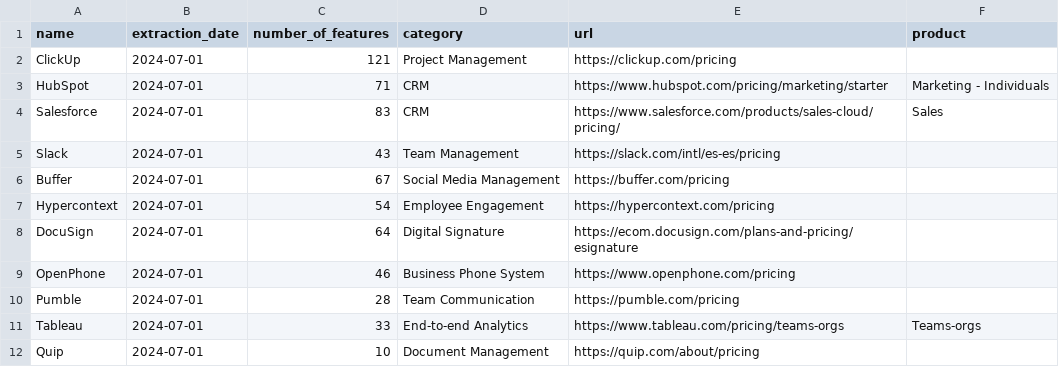
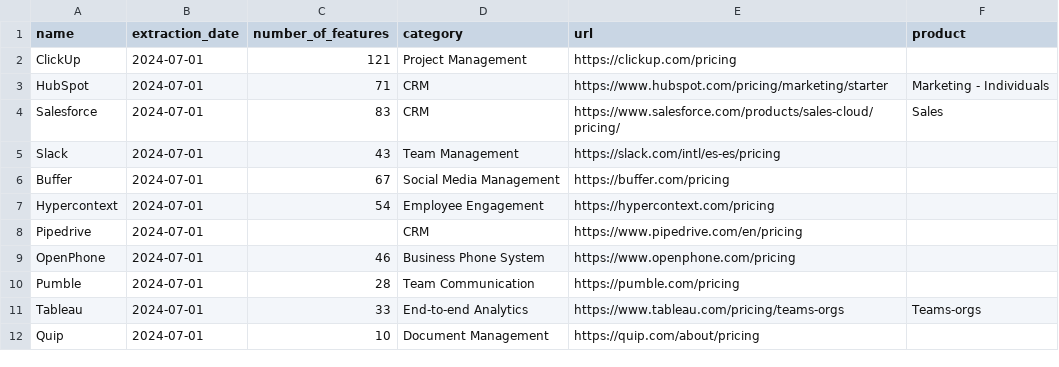
Before and after one commit to isa-group/SaaS-analysis, a CSV file: data/pricings_dataset.csv, drawn as a sheet; only a part is shown.

Commit message:
FEAT: MARKED PIPEDRIVE FOR MODELLING

```diff
--- a/data/pricings_dataset.csv
+++ b/data/pricings_dataset.csv
@@ -7,3 +7,3 @@ Buffer,2024-07-01,67,Social Media Management,https://buffer.com/pricing,
 Hypercontext,2024-07-01,54,Employee Engagement,https://hypercontext.com/pricing,
-DocuSign,2024-07-01,64,Digital Signature,https://ecom.docusign.com/plans-and-pricing/esignature,
+Pipedrive,2024-07-01,,CRM,https://www.pipedrive.com/en/pricing,
 OpenPhone,2024-07-01,46,Business Phone System,https://www.openphone.com/pricing,
```
Also changed, not shown: 2 other files.
